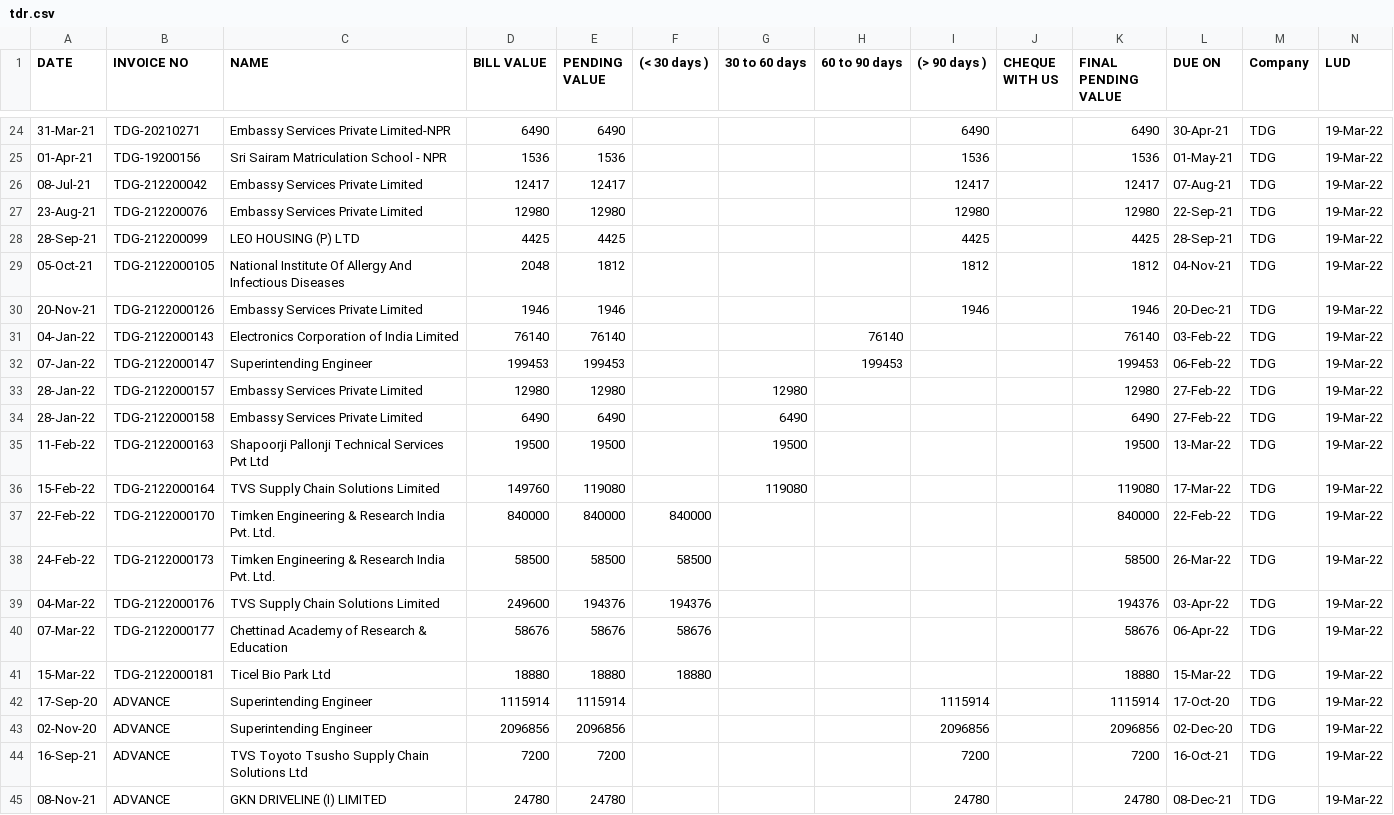
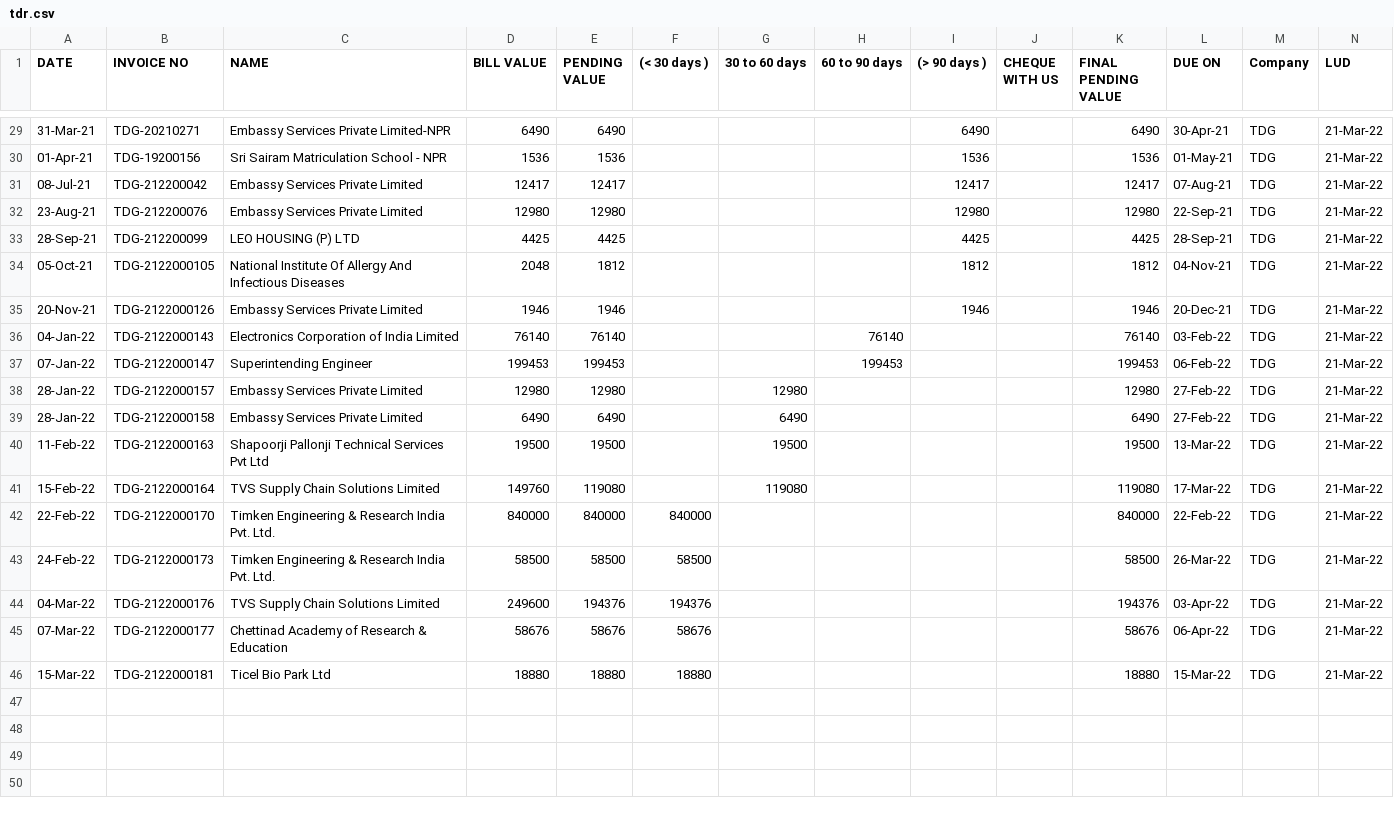
Before and after one commit to SimbhuTwice/TDGIS, a CSV file: tdr.csv, drawn as a sheet; only a part is shown, gaps mark what is left out; the diff covers the shown part only.

```diff
--- a/tdr.csv
+++ b/tdr.csv
@@ -26,22 +31,18 @@ DATE,INVOICE NO,NAME,   BILL VALUE   ,   PENDING VALUE   ,   (< 30 days )   ,
-31-Mar-21,TDG-20210271,Embassy Services Private Limited-NPR,6490,6490,,,,6490,,6490,30-Apr-21,TDG,19-Mar-22
-01-Apr-21,TDG-19200156,Sri Sairam Matriculation School - NPR,1536,1536,,,,1536,,1536,01-May-21,TDG,19-Mar-22
-08-Jul-21,TDG-212200042,Embassy Services Private Limited,12417,12417,,,,12417,,12417,07-Aug-21,TDG,19-Mar-22
-23-Aug-21,TDG-212200076,Embassy Services Private Limited,12980,12980,,,,12980,,12980,22-Sep-21,TDG,19-Mar-22
-28-Sep-21,TDG-212200099,LEO HOUSING (P) LTD,4425,4425,,,,4425,,4425,28-Sep-21,TDG,19-Mar-22
-05-Oct-21,TDG-2122000105,National Institute Of Allergy And Infectious Diseases,2048,1812,,,,1812,,1812,04-Nov-21,TDG,19-Mar-22
-20-Nov-21,TDG-2122000126,Embassy Services Private Limited,1946,1946,,,,1946,,1946,20-Dec-21,TDG,19-Mar-22
-04-Jan-22,TDG-2122000143,Electronics Corporation of India Limited,76140,76140,,,76140,,,76140,03-Feb-22,TDG,19-Mar-22
-07-Jan-22,TDG-2122000147,Superintending Engineer,199453,199453,,,199453,,,199453,06-Feb-22,TDG,19-Mar-22
-28-Jan-22,TDG-2122000157,Embassy Services Private Limited,12980,12980,,12980,,,,12980,27-Feb-22,TDG,19-Mar-22
-28-Jan-22,TDG-2122000158,Embassy Services Private Limited,6490,6490,,6490,,,,6490,27-Feb-22,TDG,19-Mar-22
-11-Feb-22,TDG-2122000163,Shapoorji Pallonji Technical Services Pvt Ltd,19500,19500,,19500,,,,19500,13-Mar-22,TDG,19-Mar-22
-15-Feb-22,TDG-2122000164,TVS Supply Chain Solutions Limited,149760,119080,,119080,,,,119080,17-Mar-22,TDG,19-Mar-22
-22-Feb-22,TDG-2122000170,Timken Engineering & Research India Pvt. Ltd.,840000,840000,840000,,,,,840000,22-Feb-22,TDG,19-Mar-22
-24-Feb-22,TDG-2122000173,Timken Engineering & Research India Pvt. Ltd.,58500,58500,58500,,,,,58500,26-Mar-22,TDG,19-Mar-22
-04-Mar-22,TDG-2122000176,TVS Supply Chain Solutions Limited,249600,194376,194376,,,,,194376,03-Apr-22,TDG,19-Mar-22
-07-Mar-22,TDG-2122000177,Chettinad Academy of Research & Education,58676,58676,58676,,,,,58676,06-Apr-22,TDG,19-Mar-22
-15-Mar-22,TDG-2122000181,Ticel Bio Park Ltd,18880,18880,18880,,,,,18880,15-Mar-22,TDG,19-Mar-22
-17-Sep-20,ADVANCE,Superintending Engineer,1115914,1115914,,,,1115914,,1115914,17-Oct-20,TDG,19-Mar-22
-02-Nov-20,ADVANCE,Superintending Engineer,2096856,2096856,,,,2096856,,2096856,02-Dec-20,TDG,19-Mar-22
-16-Sep-21,ADVANCE,TVS Toyoto Tsusho Supply Chain Solutions Ltd,7200,7200,,,,7200,,7200,16-Oct-21,TDG,19-Mar-22
-08-Nov-21,ADVANCE,GKN DRIVELINE (I) LIMITED,24780,24780,,,,24780,,24780,08-Dec-21,TDG,19-Mar-22
+31-Mar-21,TDG-20210271,Embassy Services Private Limited-NPR,6490,6490,,,,6490,,6490,30-Apr-21,TDG,21-Mar-22
+01-Apr-21,TDG-19200156,Sri Sairam Matriculation School - NPR,1536,1536,,,,1536,,1536,01-May-21,TDG,21-Mar-22
+08-Jul-21,TDG-212200042,Embassy Services Private Limited,12417,12417,,,,12417,,12417,07-Aug-21,TDG,21-Mar-22
+23-Aug-21,TDG-212200076,Embassy Services Private Limited,12980,12980,,,,12980,,12980,22-Sep-21,TDG,21-Mar-22
+28-Sep-21,TDG-212200099,LEO HOUSING (P) LTD,4425,4425,,,,4425,,4425,28-Sep-21,TDG,21-Mar-22
+05-Oct-21,TDG-2122000105,National Institute Of Allergy And Infectious Diseases,2048,1812,,,,1812,,1812,04-Nov-21,TDG,21-Mar-22
+20-Nov-21,TDG-2122000126,Embassy Services Private Limited,1946,1946,,,,1946,,1946,20-Dec-21,TDG,21-Mar-22
+04-Jan-22,TDG-2122000143,Electronics Corporation of India Limited,76140,76140,,,76140,,,76140,03-Feb-22,TDG,21-Mar-22
+07-Jan-22,TDG-2122000147,Superintending Engineer,199453,199453,,,199453,,,199453,06-Feb-22,TDG,21-Mar-22
+28-Jan-22,TDG-2122000157,Embassy Services Private Limited,12980,12980,,12980,,,,12980,27-Feb-22,TDG,21-Mar-22
+28-Jan-22,TDG-2122000158,Embassy Services Private Limited,6490,6490,,6490,,,,6490,27-Feb-22,TDG,21-Mar-22
+11-Feb-22,TDG-2122000163,Shapoorji Pallonji Technical Services Pvt Ltd,19500,19500,,19500,,,,19500,13-Mar-22,TDG,21-Mar-22
+15-Feb-22,TDG-2122000164,TVS Supply Chain Solutions Limited,149760,119080,,119080,,,,119080,17-Mar-22,TDG,21-Mar-22
+22-Feb-22,TDG-2122000170,Timken Engineering & Research India Pvt. Ltd.,840000,840000,840000,,,,,840000,22-Feb-22,TDG,21-Mar-22
+24-Feb-22,TDG-2122000173,Timken Engineering & Research India Pvt. Ltd.,58500,58500,58500,,,,,58500,26-Mar-22,TDG,21-Mar-22
+04-Mar-22,TDG-2122000176,TVS Supply Chain Solutions Limited,249600,194376,194376,,,,,194376,03-Apr-22,TDG,21-Mar-22
+07-Mar-22,TDG-2122000177,Chettinad Academy of Research & Education,58676,58676,58676,,,,,58676,06-Apr-22,TDG,21-Mar-22
+15-Mar-22,TDG-2122000181,Ticel Bio Park Ltd,18880,18880,18880,,,,,18880,15-Mar-22,TDG,21-Mar-22
```
Also changed, not shown: 5 added rows and 25 edited cells elsewhere in this file, tdp.csv.
